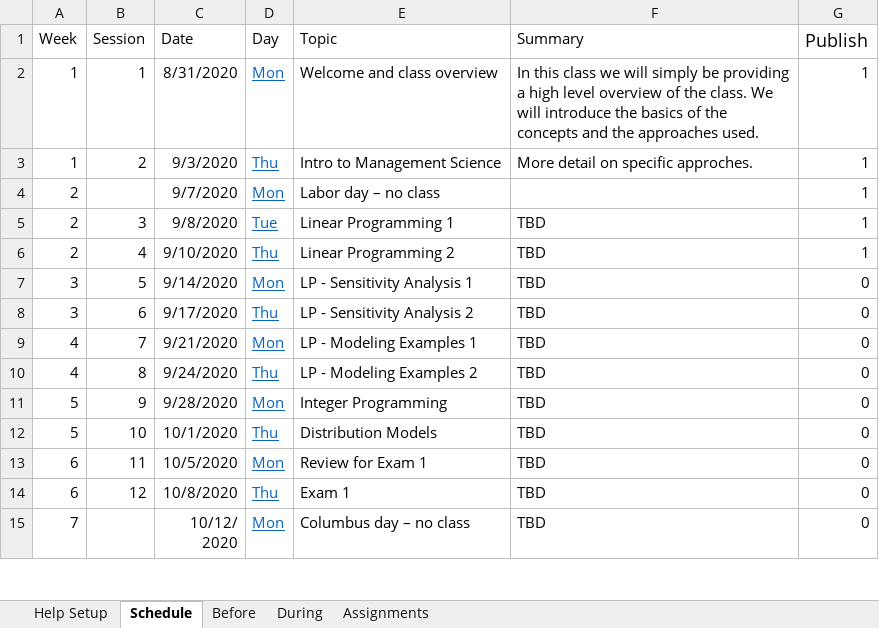
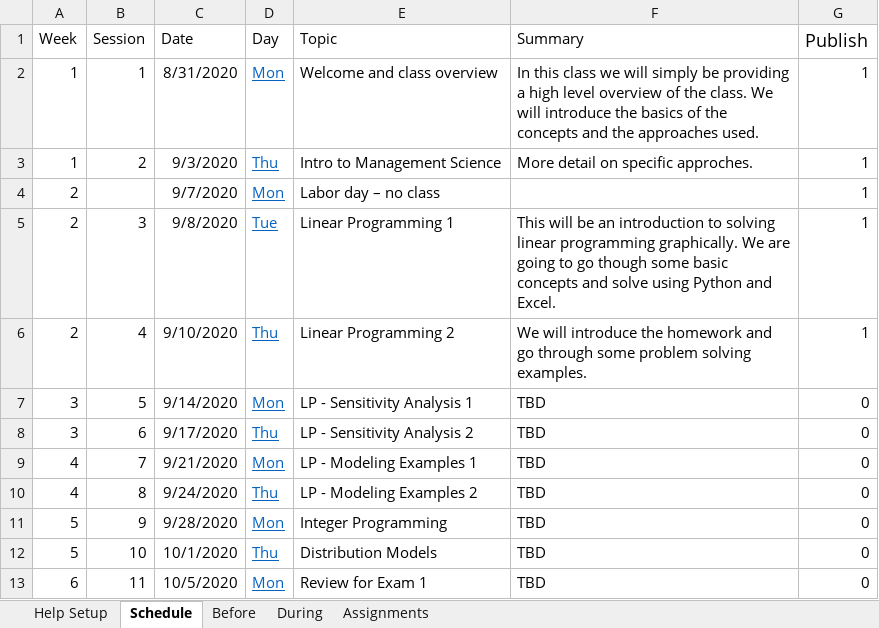
Before and after one commit to rpi-techfundamentals/ms-website-fall-2020, an Excel workbook: config/class.xlsx, sheet Schedule, drawn as a sheet; only a part is shown; the shorter side is filled out with more unchanged rows; values as stored, in another font and other column widths than the file's, no borders; the diff names each change by its address in the sheet, - before the commit and + after, or states it on an @@ line.

```diff
--- a/config/class.xlsx (sheet Schedule)
+++ b/config/class.xlsx (sheet Schedule)
-F5 (Summary): TBD
+F5 (Summary): This will be an introduction to solving linear programming graphically. We are going to go though some basic concepts and solve using Python and Excel.
-F6 (Summary): TBD
+F6 (Summary): We will introduce the homework and go through some problem solving examples.
```
Also changed, not shown: 20 other files.
